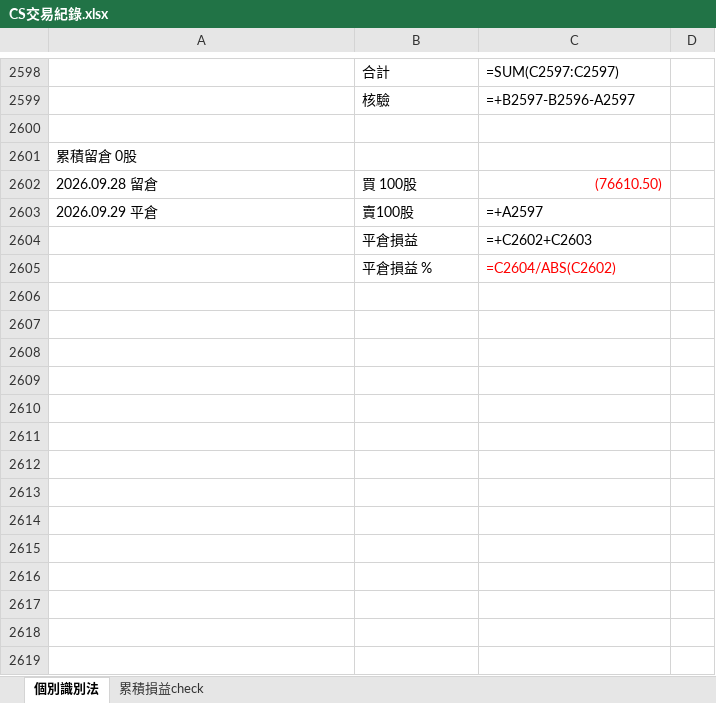
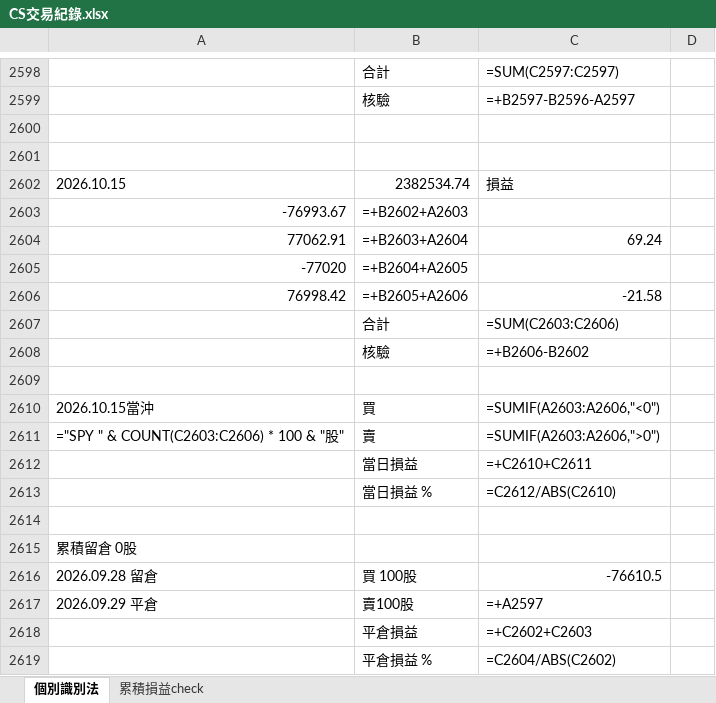
Before and after one commit to shuye1668/SPY-Day-Trade-Review, an Excel workbook: CS交易紀錄.xlsx, sheet 個別識別法, drawn as a sheet; only a part is shown, gaps mark what is left out; values as stored, in another font and other column widths than the file's, no borders; formulas without a stored value are shown as written; addresses are those after the commit; the diff names each change by its address in the sheet, - before the commit and + after, or states it on an @@ line.

```diff
--- a/CS交易紀錄.xlsx (sheet 個別識別法)
+++ b/CS交易紀錄.xlsx (sheet 個別識別法)
+row 2601: (empty)
+row 2602: 2026.10.15 | 2382534.74 | 損益
+row 2603: -76993.67 | =+B2602+A2603
+row 2604: 77062.91 | =+B2603+A2604 | 69.24
+row 2605: -77020 | =+B2604+A2605
+row 2606: 76998.42 | =+B2605+A2606 | -21.58
+row 2607:  | 合計 | =SUM(C2603:C2606)
+row 2608:  | 核驗 | =+B2606-B2602
+row 2609: (empty)
+row 2610: 2026.10.15當沖 | 買 | =SUMIF(A2603:A2606,"<0")
+row 2611: ="SPY " & COUNT(C2603:C2606) * 100 & "股" | 賣 | =SUMIF(A2603:A2606,">0")
+row 2612:  | 當日損益 | =+C2610+C2611
+row 2613:  | 當日損益 % | =C2612/ABS(C2610)
+row 2614: (empty)
-C2616: (76610.50)
+C2616: -76610.5
-C2616 text colour: #FF0000
+C2616 text colour: black
-C2619 text colour: #FF0000
+C2619 text colour: black
```
Also changed, not shown: sheet 累積損益check, trades_all.xlsx, 8 other files.
